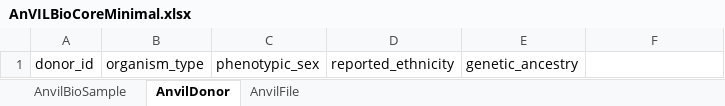
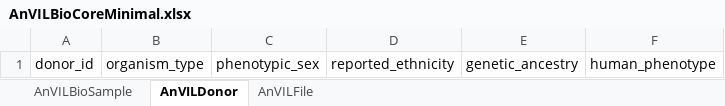
Before and after one commit to DataBiosphere/biocore-data-model, an Excel workbook: content/excel/AnVILBioCoreMinimal.xlsx, sheet AnVILDonor, drawn as a sheet; values as stored, in another font and other column widths than the file's, no borders; the diff names each change by its address in the sheet, - before the commit and + after, or states it on an @@ line.

Commit message:
make minimal excel

```diff
--- a/content/excel/AnVILBioCoreMinimal.xlsx (sheet AnVILDonor)
+++ b/content/excel/AnVILBioCoreMinimal.xlsx (sheet AnVILDonor)
-sheet tab: AnvilBioSample
+sheet tab: AnVILBioSample
-sheet tab: AnvilDonor
+sheet tab: AnVILDonor
-sheet tab: AnvilFile
+sheet tab: AnVILFile
-F1: (empty)
+F1: human_phenotype
```
Also changed, not shown: 1 other file.
